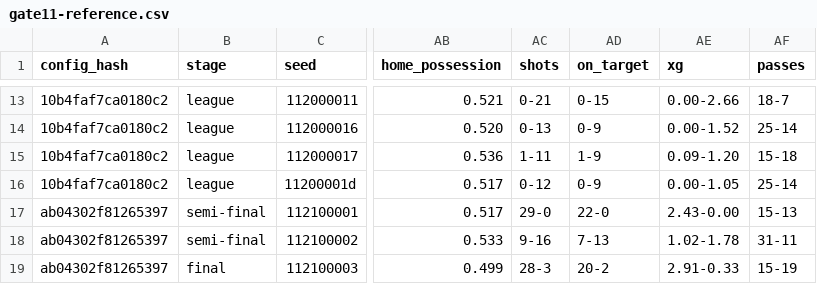
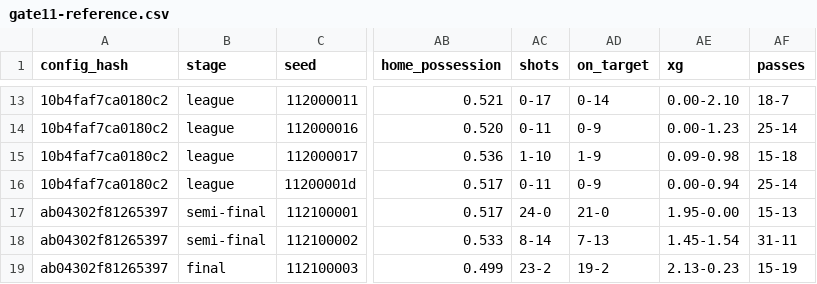
Before and after one commit to enkeldesign/eleven, a CSV file: docs/simulation/gate11-reference.csv, drawn as a sheet; only a part is shown, gaps mark what is left out; the diff covers the shown part only; the diff names each change by its address in the sheet, - before the commit and + after, or states it on an @@ line.

```diff
--- a/docs/simulation/gate11-reference.csv
+++ b/docs/simulation/gate11-reference.csv
-AC13 (shots): 0-21
+AC13 (shots): 0-17
-AD13 (on_target): 0-15
+AD13 (on_target): 0-14
-AE13 (xg): 0.00-2.66
+AE13 (xg): 0.00-2.10
-AC14 (shots): 0-13
+AC14 (shots): 0-11
-AE14 (xg): 0.00-1.52
+AE14 (xg): 0.00-1.23
-AC15 (shots): 1-11
+AC15 (shots): 1-10
-AE15 (xg): 0.09-1.20
+AE15 (xg): 0.09-0.98
-AC16 (shots): 0-12
+AC16 (shots): 0-11
-AE16 (xg): 0.00-1.05
+AE16 (xg): 0.00-0.94
-AC17 (shots): 29-0
+AC17 (shots): 24-0
-AD17 (on_target): 22-0
+AD17 (on_target): 21-0
-AE17 (xg): 2.43-0.00
+AE17 (xg): 1.95-0.00
-AC18 (shots): 9-16
+AC18 (shots): 8-14
-AE18 (xg): 1.02-1.78
+AE18 (xg): 1.45-1.54
-AC19 (shots): 28-3
+AC19 (shots): 23-2
-AD19 (on_target): 20-2
+AD19 (on_target): 19-2
-AE19 (xg): 2.91-0.33
+AE19 (xg): 2.13-0.23
```
Also changed, not shown: 30 edited cells elsewhere in this file.
